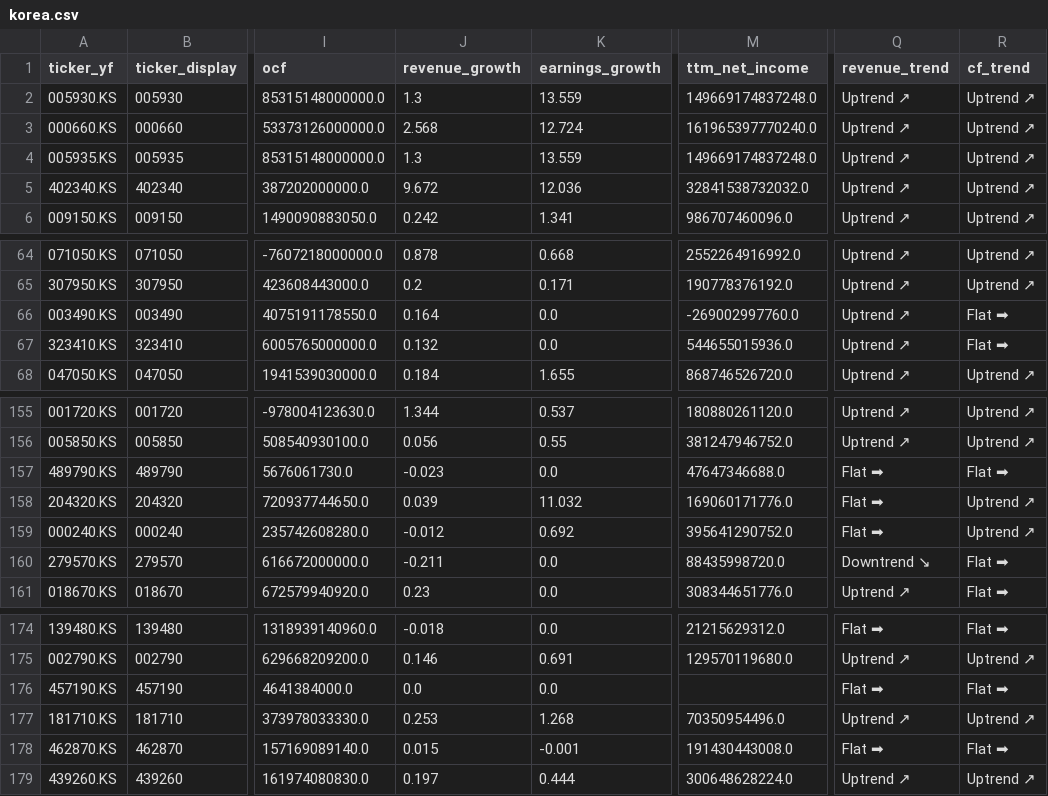
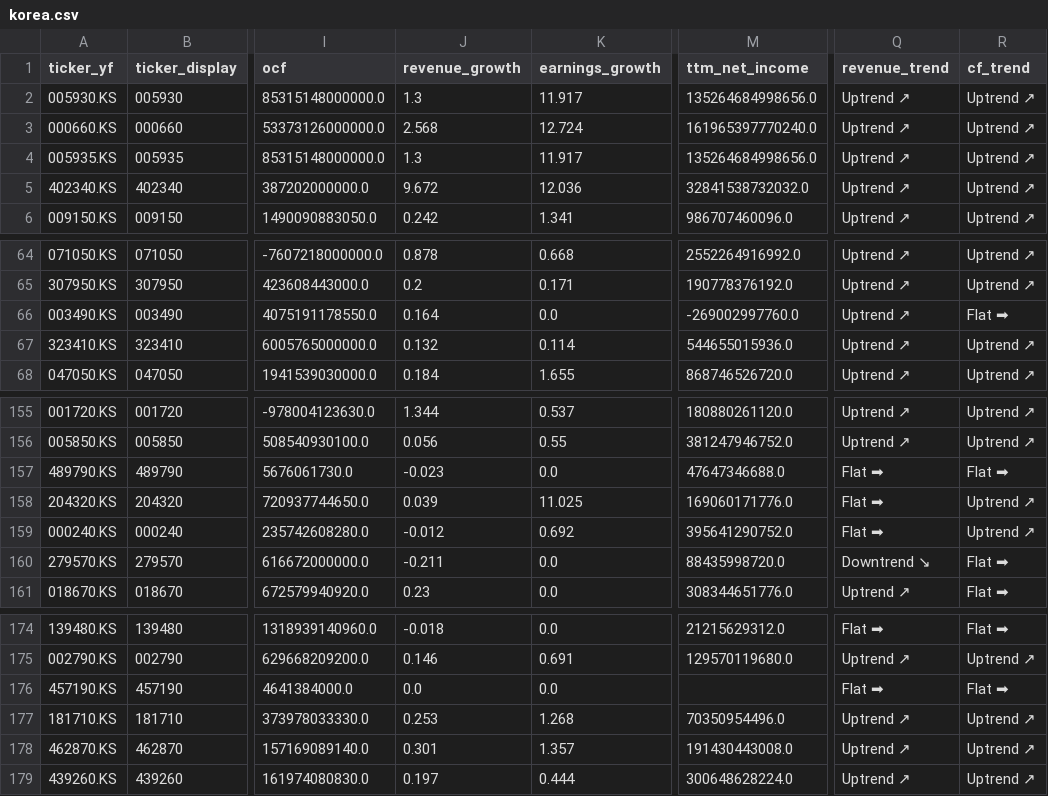
Before and after one commit to hyoseok88/g-valuemap, a CSV file: seeds/korea.csv, drawn as a sheet; only a part is shown, gaps mark what is left out; the diff names each change by its address in the sheet, - before the commit and + after, or states it on an @@ line.

```diff
--- a/seeds/korea.csv
+++ b/seeds/korea.csv
-K2 (earnings_growth): 13.559
+K2 (earnings_growth): 11.917
-M2 (ttm_net_income): 149669174837248.0
+M2 (ttm_net_income): 135264684998656.0
-K4 (earnings_growth): 13.559
+K4 (earnings_growth): 11.917
-M4 (ttm_net_income): 149669174837248.0
+M4 (ttm_net_income): 135264684998656.0
-K67 (earnings_growth): 0.0
+K67 (earnings_growth): 0.114
-R67 (cf_trend): Flat ➡
+R67 (cf_trend): Uptrend ↗
-K158 (earnings_growth): 11.032
+K158 (earnings_growth): 11.025
-J178 (revenue_growth): 0.015
+J178 (revenue_growth): 0.301
-K178 (earnings_growth): -0.001
+K178 (earnings_growth): 1.357
-Q178 (revenue_trend): Flat ➡
+Q178 (revenue_trend): Uptrend ↗
-R178 (cf_trend): Flat ➡
+R178 (cf_trend): Uptrend ↗
```
Also changed, not shown: seeds/usa.csv.
